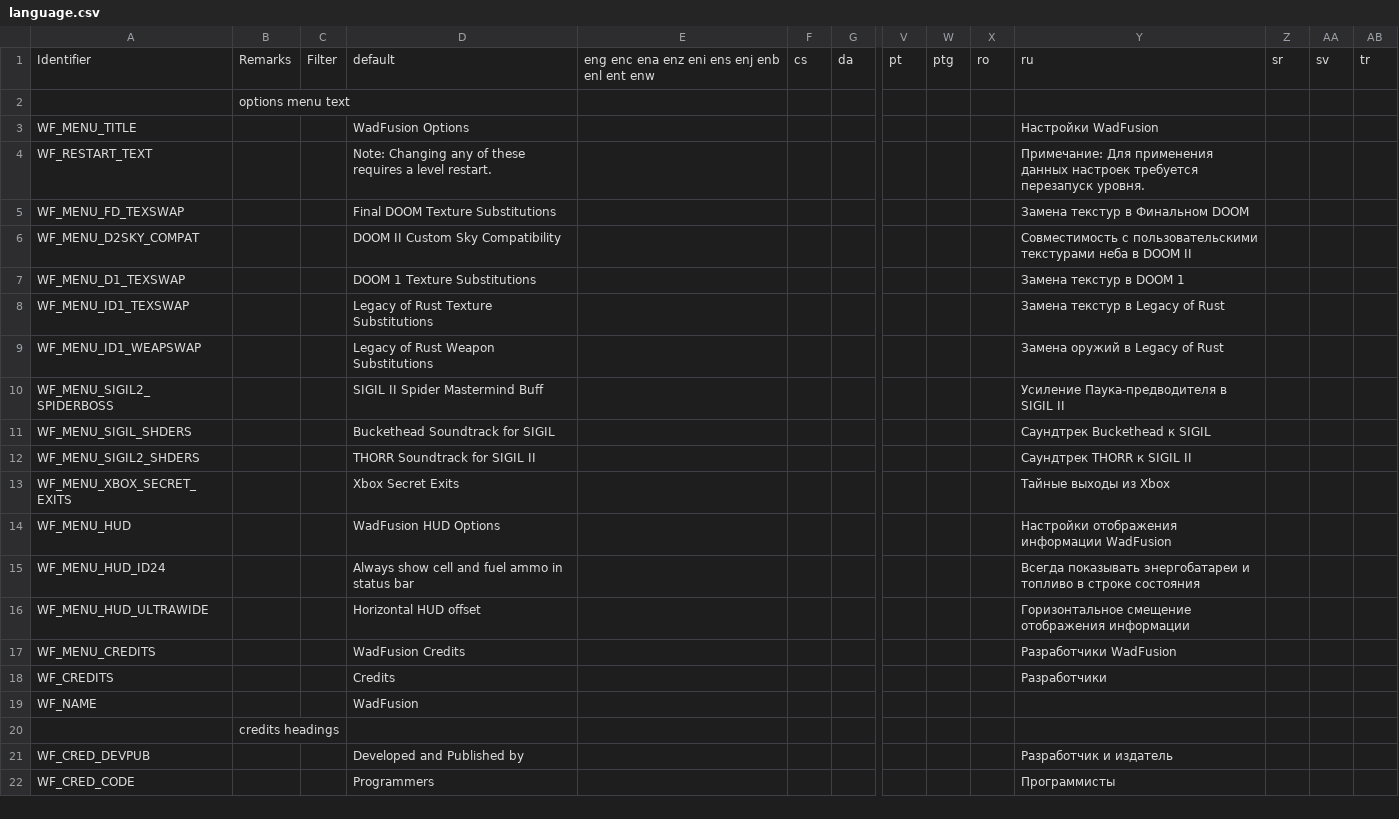
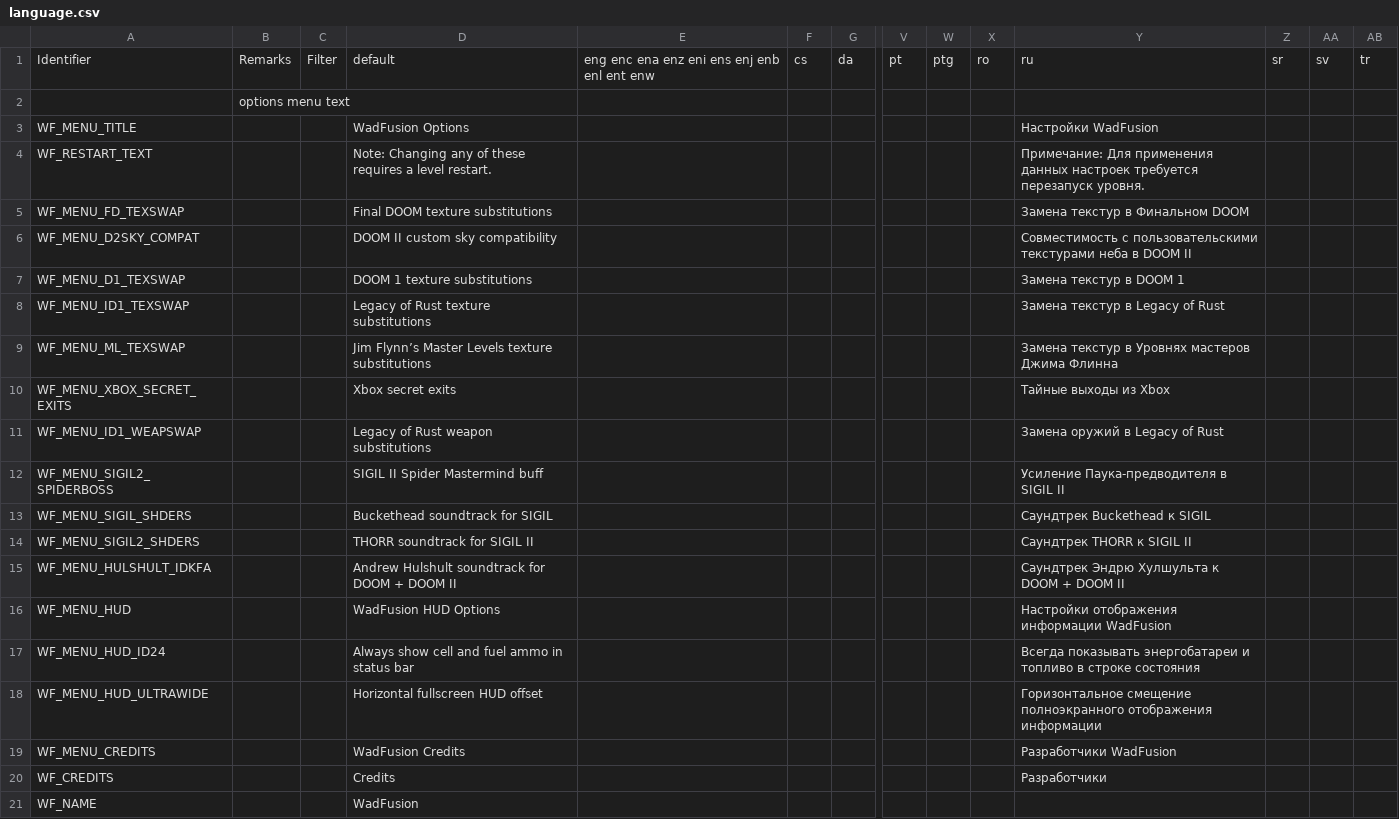
Before and after one commit to Owlet7/wadfusion, a CSV file: res/language.csv, drawn as a sheet; only a part is shown, gaps mark what is left out; the shorter side is filled out with more unchanged rows; removed rows and columns are numbered as before the commit, all else as after; rows hold the shown columns only; the diff names each change by its address in the sheet, - before the commit and + after, or states it on an @@ line.

Commit message:
Copy doom1 textures if id1 is present and more
Copy id1 textures only if id1 is present.
Defined textures for Master Levels skies. This is mostly pointless, but done to not rename the STARS patch.
Added texture definitions and replacements for Jim Flynn's other Titan maps, in preparation for Master Levels rejects support.
Added check for Doom 1's presence before trying to ascertain if it's the registered or retail version.
Added check for the presence of IWADs.
Uncommented zscript include that was forgotten.
Changed the logged file size from MB to MiB.
Reordered some options.
Added a toggle for Andrew Hulshult's soundtrack (does nothing for now, commented out).

```diff
--- a/res/language.csv
+++ b/res/language.csv
-D5: Final DOOM Texture Substitutions
+D5: Final DOOM texture substitutions
-D6: DOOM II Custom Sky Compatibility
+D6: DOOM II custom sky compatibility
-D7: DOOM 1 Texture Substitutions
+D7: DOOM 1 texture substitutions
-D8: Legacy of Rust Texture Substitutions
+D8: Legacy of Rust texture substitutions
+row 9: WF_MENU_ML_TEXSWAP |  |  | Jim Flynn’s Master Levels texture substitutions |  |  |  |  |  |  | Замена текстур в Уровнях мастеров Джима Флинна
+row 10: WF_MENU_XBOX_SECRET_EXITS |  |  | Xbox secret exits |  |  |  |  |  |  | Тайные выходы из Xbox
-D11: Legacy of Rust Weapon Substitutions
+D11: Legacy of Rust weapon substitutions
-D12: SIGIL II Spider Mastermind Buff
+D12: SIGIL II Spider Mastermind buff
-D13: Buckethead Soundtrack for SIGIL
+D13: Buckethead soundtrack for SIGIL
-D14: THORR Soundtrack for SIGIL II
+D14: THORR soundtrack for SIGIL II
-row 13: WF_MENU_XBOX_SECRET_EXITS |  |  | Xbox Secret Exits |  |  |  |  |  |  | Тайные выходы из Xbox
+row 15: WF_MENU_HULSHULT_IDKFA |  |  | Andrew Hulshult soundtrack for DOOM + DOOM II |  |  |  |  |  |  | Саундтрек Эндрю Хулшульта к DOOM + DOOM II
-D18: Horizontal HUD offset
+D18: Horizontal fullscreen HUD offset
-Y18: Горизонтальное смещение отображения информации
+Y18: Горизонтальное смещение полноэкранного отображения информации
```
Also changed, not shown: 10 other files.
